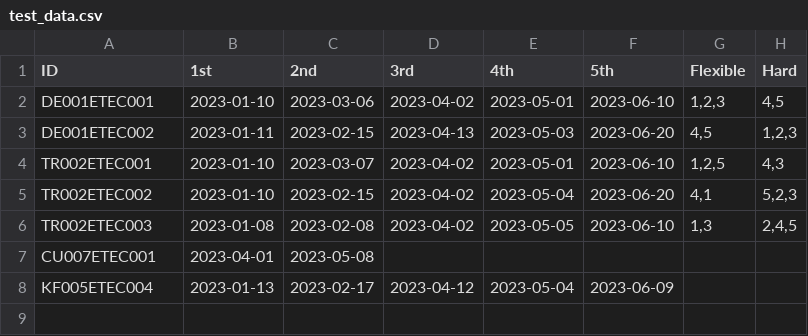
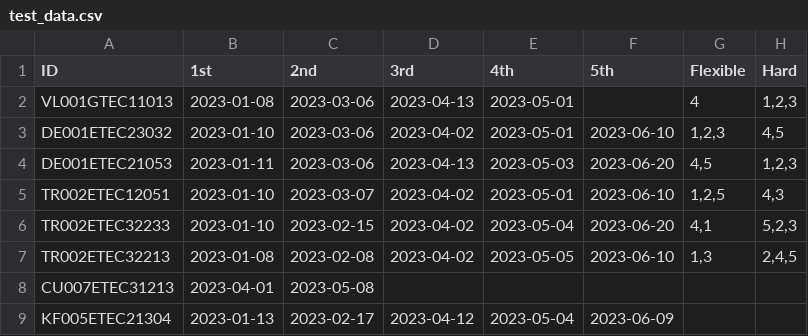
Before and after one commit to Thejanonthehub/CA_Scheduler, a CSV file: main/csv_files/test_data.csv, drawn as a sheet.

```diff
--- a/main/csv_files/test_data.csv
+++ b/main/csv_files/test_data.csv
@@ -1,8 +1,9 @@
 ID,1st,2nd,3rd,4th,5th,Flexible,Hard
-DE001ETEC001,2023-01-10,2023-03-06,2023-04-02,2023-05-01,2023-06-10,"1,2,3","4,5"
-DE001ETEC002,2023-01-11,2023-02-15,2023-04-13,2023-05-03,2023-06-20,"4,5","1,2,3"
-TR002ETEC001,2023-01-10,2023-03-07,2023-04-02,2023-05-01,2023-06-10,"1,2,5","4,3"
-TR002ETEC002,2023-01-10,2023-02-15,2023-04-02,2023-05-04,2023-06-20,"4,1","5,2,3"
-TR002ETEC003,2023-01-08,2023-02-08,2023-04-02,2023-05-05,2023-06-10,"1,3","2,4,5"
-CU007ETEC001,2023-04-01,2023-05-08
-KF005ETEC004,2023-01-13,2023-02-17,2023-04-12,2023-05-04,2023-06-09
+VL001GTEC11013,2023-01-08,2023-03-06,2023-04-13,2023-05-01,,"4","1,2,3"
+DE001ETEC23032,2023-01-10,2023-03-06,2023-04-02,2023-05-01,2023-06-10,"1,2,3","4,5"
+DE001ETEC21053,2023-01-11,2023-03-06,2023-04-13,2023-05-03,2023-06-20,"4,5","1,2,3"
+TR002ETEC12051,2023-01-10,2023-03-07,2023-04-02,2023-05-01,2023-06-10,"1,2,5","4,3"
+TR002ETEC32233,2023-01-10,2023-02-15,2023-04-02,2023-05-04,2023-06-20,"4,1","5,2,3"
+TR002ETEC32213,2023-01-08,2023-02-08,2023-04-02,2023-05-05,2023-06-10,"1,3","2,4,5"
+CU007ETEC31213,2023-04-01,2023-05-08
+KF005ETEC21304,2023-01-13,2023-02-17,2023-04-12,2023-05-04,2023-06-09
```
Also changed, not shown: 2 other files.
